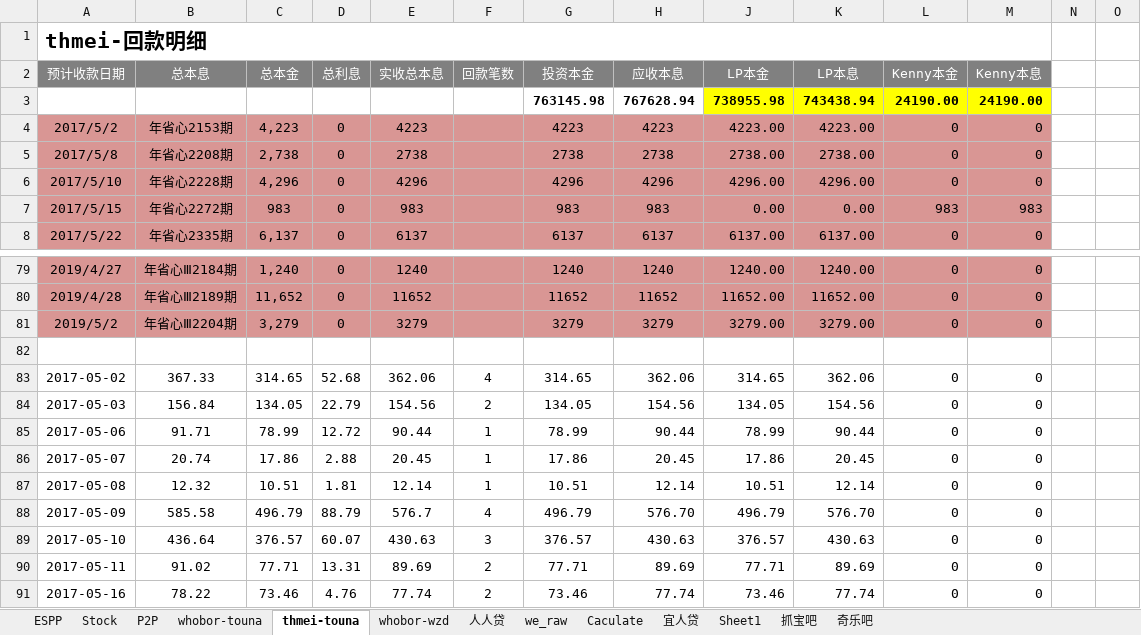
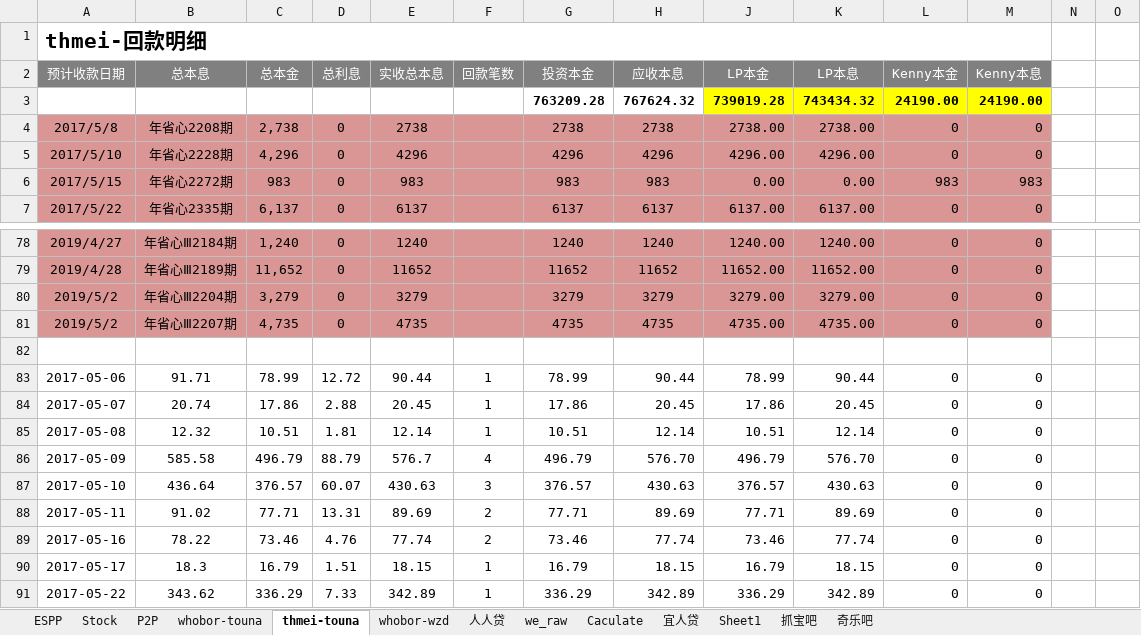
Before and after one commit to berniehu/Investment, an Excel workbook: HighRiskInvestment.xlsx, sheet thmei-touna, drawn as a sheet; only a part is shown, gaps mark what is left out; the shorter side is filled out with more unchanged rows; values as stored, in another font and other column widths than the file's, no borders; removed rows and columns are numbered as before the commit, all else as after; rows hold the shown columns only; the diff names each change by its address in the sheet, - before the commit and + after, or states it on an @@ line.

```diff
--- a/HighRiskInvestment.xlsx (sheet thmei-touna)
+++ b/HighRiskInvestment.xlsx (sheet thmei-touna)
-row 3:  |  |  |  |  |  | 763145.98 | 767628.94 | 738955.98 | 743438.94 | 24190.00 | 24190.00
-row 4: 2017/5/2 | 年省心2153期 | 4,223 | 0 | 4223 |  | 4223 | 4223 | 4223.00 | 4223.00 | 0 | 0
+row 3:  |  |  |  |  |  | 763209.28 | 767624.32 | 739019.28 | 743434.32 | 24190.00 | 24190.00
+row 81: 2019/5/2 | 年省心Ⅲ2207期 | 4,735 | 0 | 4735 |  | 4735 | 4735 | 4735.00 | 4735.00 | 0 | 0
-row 83: 2017-05-02 | 367.33 | 314.65 | 52.68 | 362.06 | 4 | 314.65 | 362.06 | 314.65 | 362.06 | 0 | 0
-row 84: 2017-05-03 | 156.84 | 134.05 | 22.79 | 154.56 | 2 | 134.05 | 154.56 | 134.05 | 154.56 | 0 | 0
```
Also changed, not shown: sheet P2P, sheet whobor-wzd, formulas that keep their value, charts or pictures.
